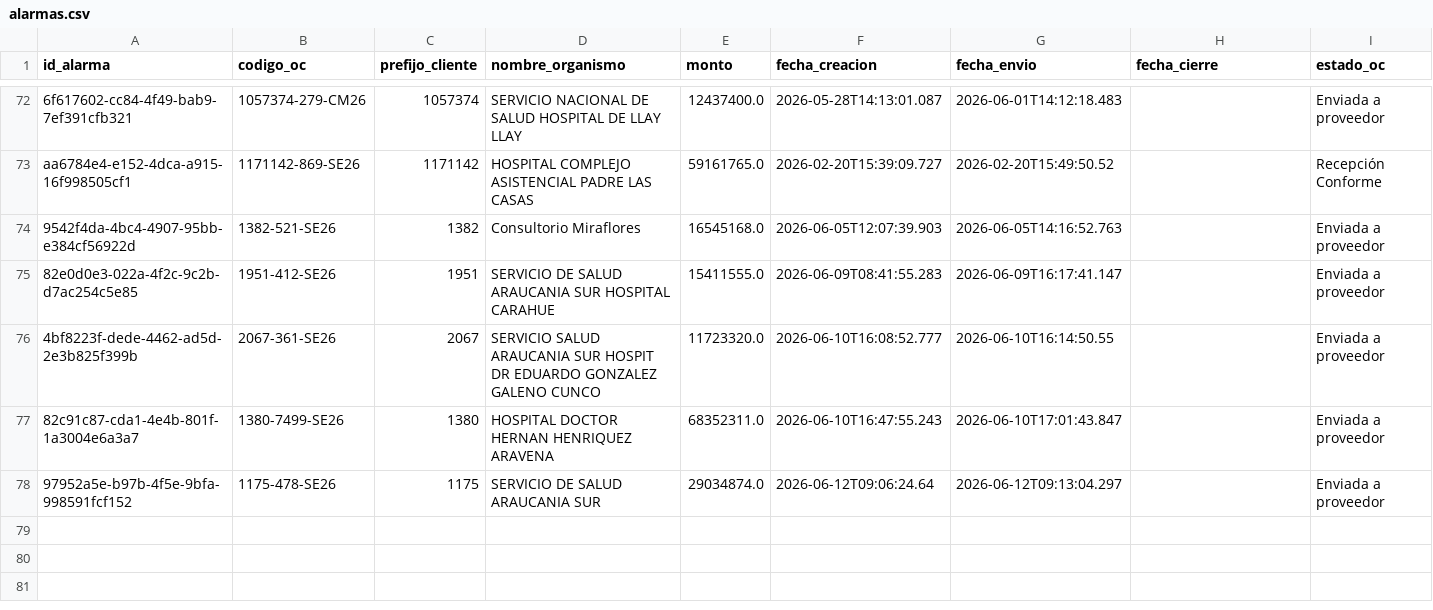
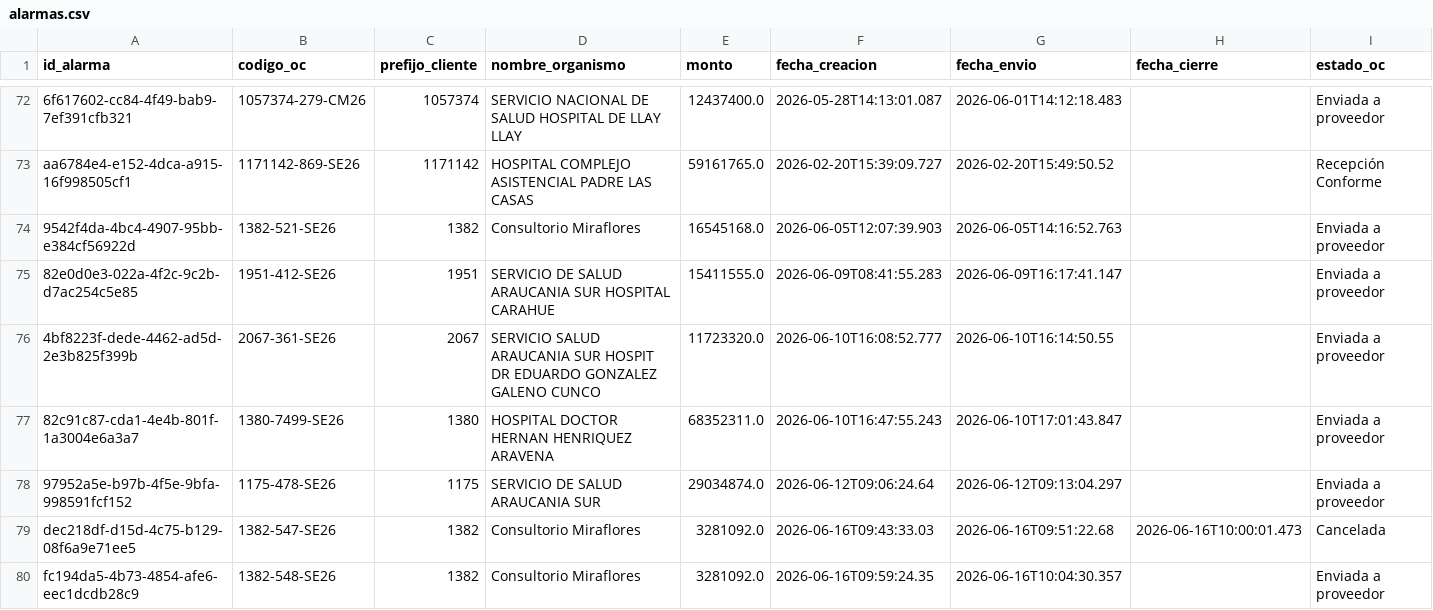
Before and after one commit to hurtadodaniel/mp, a CSV file: data/alarmas.csv, drawn as a sheet; only a part is shown, gaps mark what is left out; rows hold the shown columns only; the diff names each change by its address in the sheet, - before the commit and + after, or states it on an @@ line.

```diff
--- a/data/alarmas.csv
+++ b/data/alarmas.csv
+row 79: dec218df-d15d-4c75-b129-08f6a9e71ee5 | 1382-547-SE26 | 1382 | Consultorio Miraflores | 3281092.0 | 2026-06-16T09:43:33.03 | 2026-06-16T09:51:22.68 | 2026-06-16T10:00:01.473 | Cancelada
+row 80: fc194da5-4b73-4854-afe6-eec1dcdb28c9 | 1382-548-SE26 | 1382 | Consultorio Miraflores | 3281092.0 | 2026-06-16T09:59:24.35 | 2026-06-16T10:04:30.357 |  | Enviada a proveedor
```
Also changed, not shown: 3 other files.
